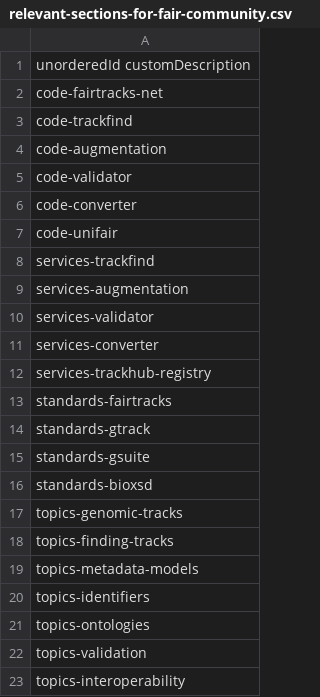
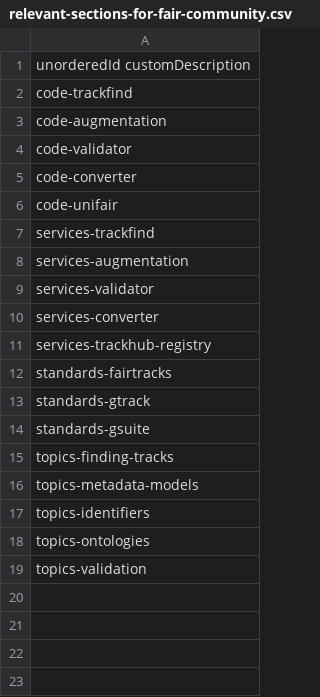
Before and after one commit to fairtracks/fairtracks.net, a CSV file: content/data/sections/relevant-sections-for-usertypes/relevant-sections-for-fair-community.csv, drawn as a sheet; the diff names each change by its address in the sheet, - before the commit and + after, or states it on an @@ line.

```diff
--- a/content/data/sections/relevant-sections-for-usertypes/relevant-sections-for-fair-community.csv
+++ b/content/data/sections/relevant-sections-for-usertypes/relevant-sections-for-fair-community.csv
-row 2: code-fairtracks-net
-row 16: standards-bioxsd
-row 17: topics-genomic-tracks
-row 23: topics-interoperability
```
Also changed, not shown: content/data/sections/relevant-sections-for-usertypes/relevant-sections-for-data-providers.csv, content/data/sections/relevant-sections-for-usertypes/relevant-sections-for-developers.csv, 2 other files.
